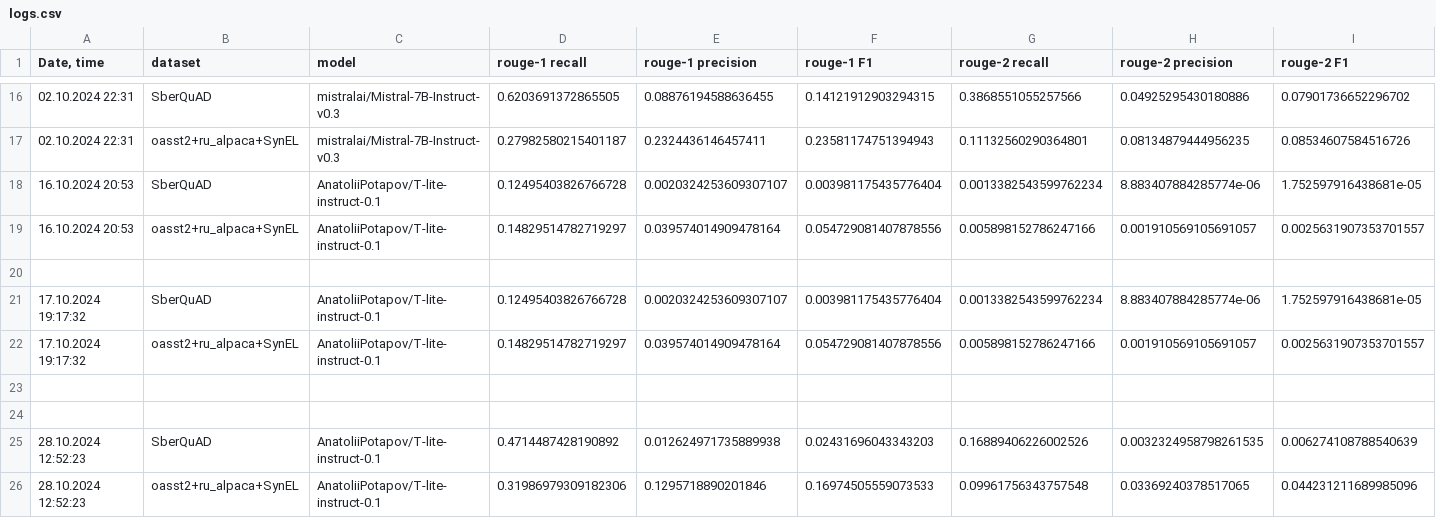
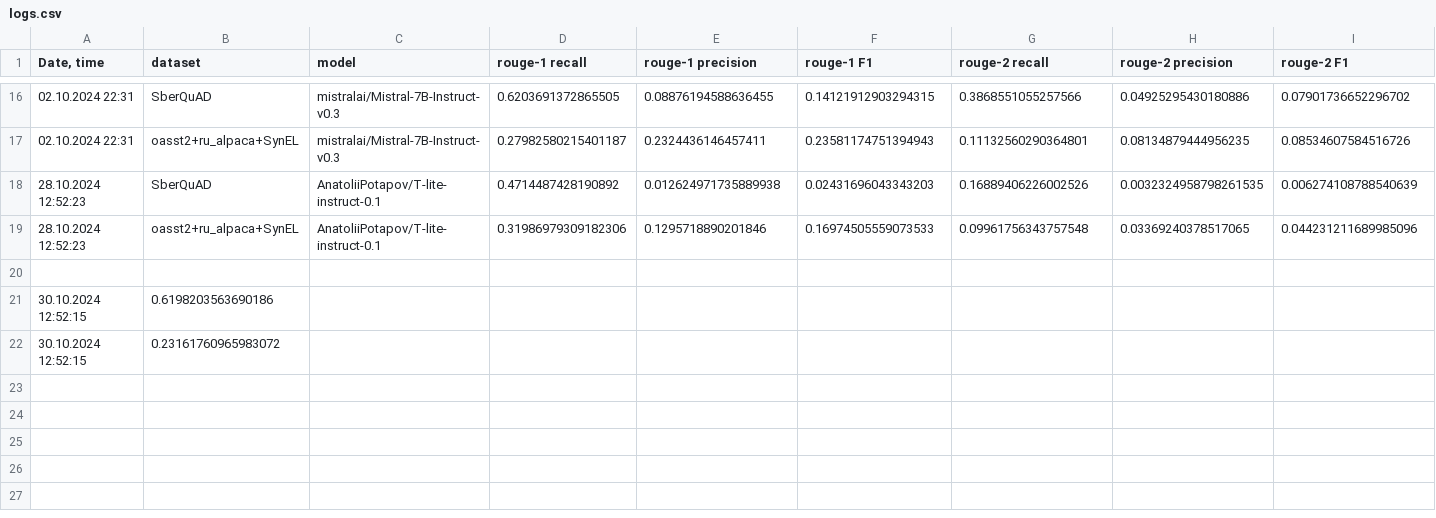
Before and after one commit to litvinenkonikita/tokenization, a CSV file: logs.csv, drawn as a sheet; only a part is shown, gaps mark what is left out; removed rows and columns are numbered as before the commit, all else as after; rows hold the shown columns only; the diff names each change by its address in the sheet, - before the commit and + after, or states it on an @@ line.

```diff
--- a/logs.csv
+++ b/logs.csv
-row 18: 16.10.2024 20:53 | SberQuAD | AnatoliiPotapov/T-lite-instruct-0.1 | 0.12495403826766728 | 0.0020324253609307107 | 0.003981175435776404 | 0.0013382543599762234 | 8.883407884285774e-06 | 1.752597916438681e-05
-row 19: 16.10.2024 20:53 | oasst2+ru_alpaca+SynEL | AnatoliiPotapov/T-lite-instruct-0.1 | 0.14829514782719297 | 0.039574014909478164 | 0.054729081407878556 | 0.005898152786247166 | 0.001910569105691057 | 0.0025631907353701557
-row 20: (empty)
-row 21: 17.10.2024 19:17:32 | SberQuAD | AnatoliiPotapov/T-lite-instruct-0.1 | 0.12495403826766728 | 0.0020324253609307107 | 0.003981175435776404 | 0.0013382543599762234 | 8.883407884285774e-06 | 1.752597916438681e-05
-row 22: 17.10.2024 19:17:32 | oasst2+ru_alpaca+SynEL | AnatoliiPotapov/T-lite-instruct-0.1 | 0.14829514782719297 | 0.039574014909478164 | 0.054729081407878556 | 0.005898152786247166 | 0.001910569105691057 | 0.0025631907353701557
-row 23: (empty)
-row 24: (empty)
+row 20: (empty)
+row 21: 30.10.2024 12:52:15 | 0.6198203563690186
+row 22: 30.10.2024 12:52:15 | 0.23161760965983072
```
Also changed, not shown: sberquad_metrics.csv, 1 other file.
